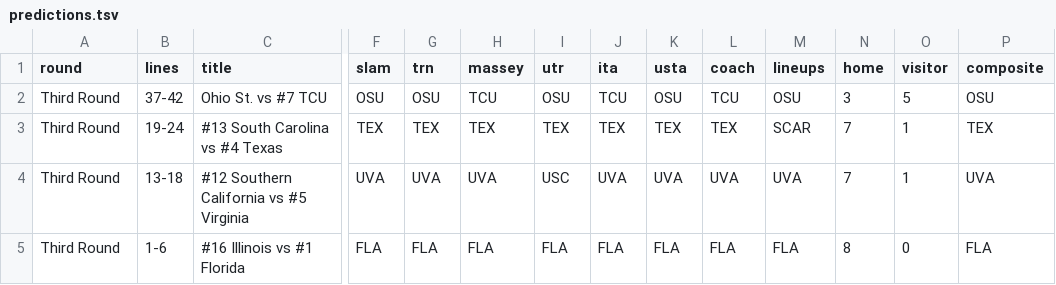
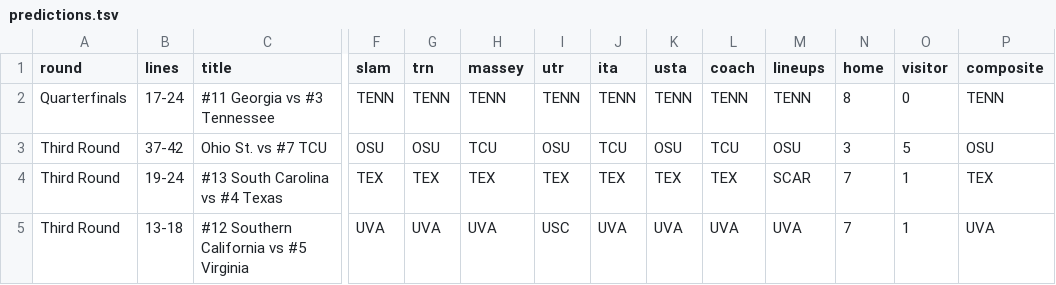
Before and after one commit to slam10s/may-madness, a TSV file: data/2020-21/ncaam/predictions.tsv, drawn as a sheet; only a part is shown, gaps mark what is left out; the shorter side is filled out with more unchanged rows; rows hold the shown columns only; the diff names each change by its address in the sheet, - before the commit and + after, or states it on an @@ line.

```diff
--- a/data/2020-21/ncaam/predictions.tsv
+++ b/data/2020-21/ncaam/predictions.tsv
+row 2: Quarterfinals | 17-24 | #11 Georgia vs #3 Tennessee | TENN | TENN | TENN | TENN | TENN | TENN | TENN | TENN | 8 | 0 | TENN
```
Also changed, not shown: data/2020-21/ncaam/scores.tsv, data/2020-21/ncaaw/schedule.tsv, 4 other files.
